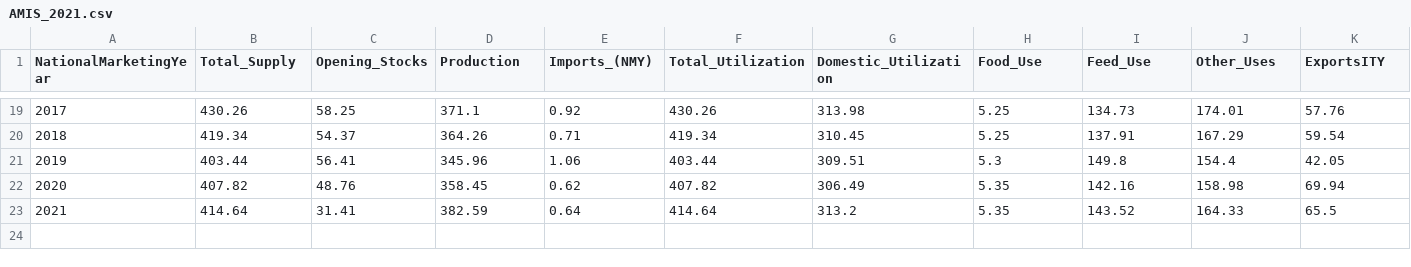
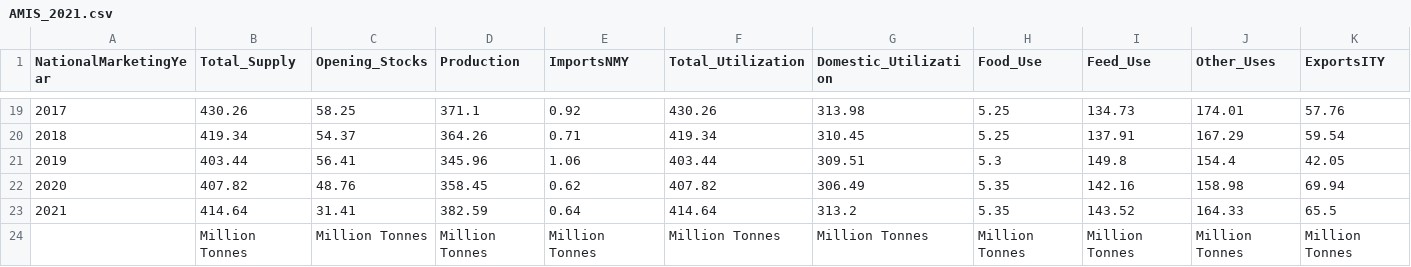
Before and after one commit to Puranjit/DataScience, a CSV file: AMIS_2021.csv, drawn as a sheet; only a part is shown, gaps mark what is left out; rows hold the shown columns only; the diff names each change by its address in the sheet, - before the commit and + after, or states it on an @@ line.

Commit message:
Add files via upload

```diff
--- a/AMIS_2021.csv
+++ b/AMIS_2021.csv
-E1: Imports_(NMY)
+E1: ImportsNMY
+row 24:  | Million Tonnes | Million Tonnes | Million Tonnes | Million Tonnes | Million Tonnes | Million Tonnes | Million Tonnes | Million Tonnes | Million Tonnes | Million Tonnes
```
